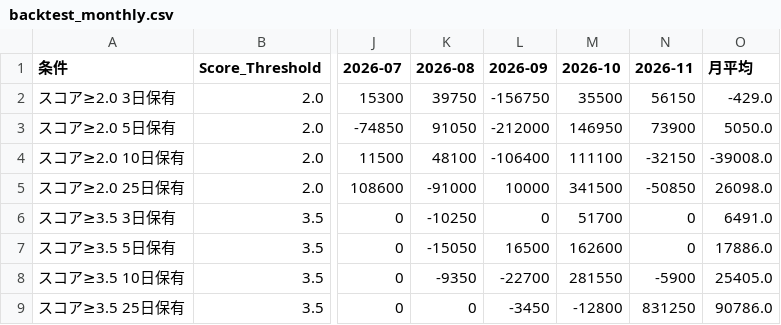
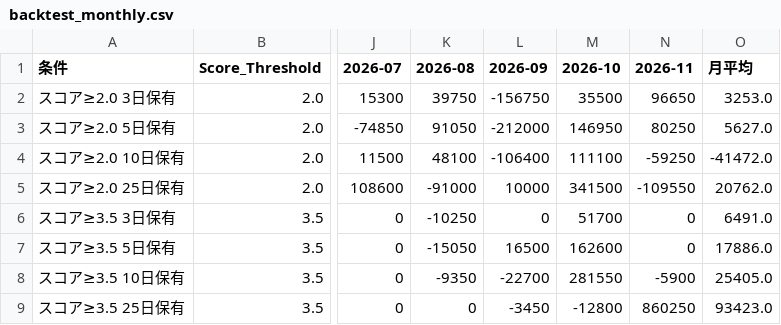
Before and after one commit to stock-bot-user64/stock-signal-ct64, a CSV file: data/backtest_monthly.csv, drawn as a sheet; only a part is shown, gaps mark what is left out; the diff names each change by its address in the sheet, - before the commit and + after, or states it on an @@ line.

```diff
--- a/data/backtest_monthly.csv
+++ b/data/backtest_monthly.csv
-N2 (2026-11): 56150
+N2 (2026-11): 96650
-O2 (月平均): -429.0
+O2 (月平均): 3253.0
-N3 (2026-11): 73900
+N3 (2026-11): 80250
-O3 (月平均): 5050.0
+O3 (月平均): 5627.0
-N4 (2026-11): -32150
+N4 (2026-11): -59250
-O4 (月平均): -39008.0
+O4 (月平均): -41472.0
-N5 (2026-11): -50850
+N5 (2026-11): -109550
-O5 (月平均): 26098.0
+O5 (月平均): 20762.0
-N9 (2026-11): 831250
+N9 (2026-11): 860250
-O9 (月平均): 90786.0
+O9 (月平均): 93423.0
```
Also changed, not shown: data/backtest_by_rule.csv, data/backtest_summary.csv, 2 other files.
